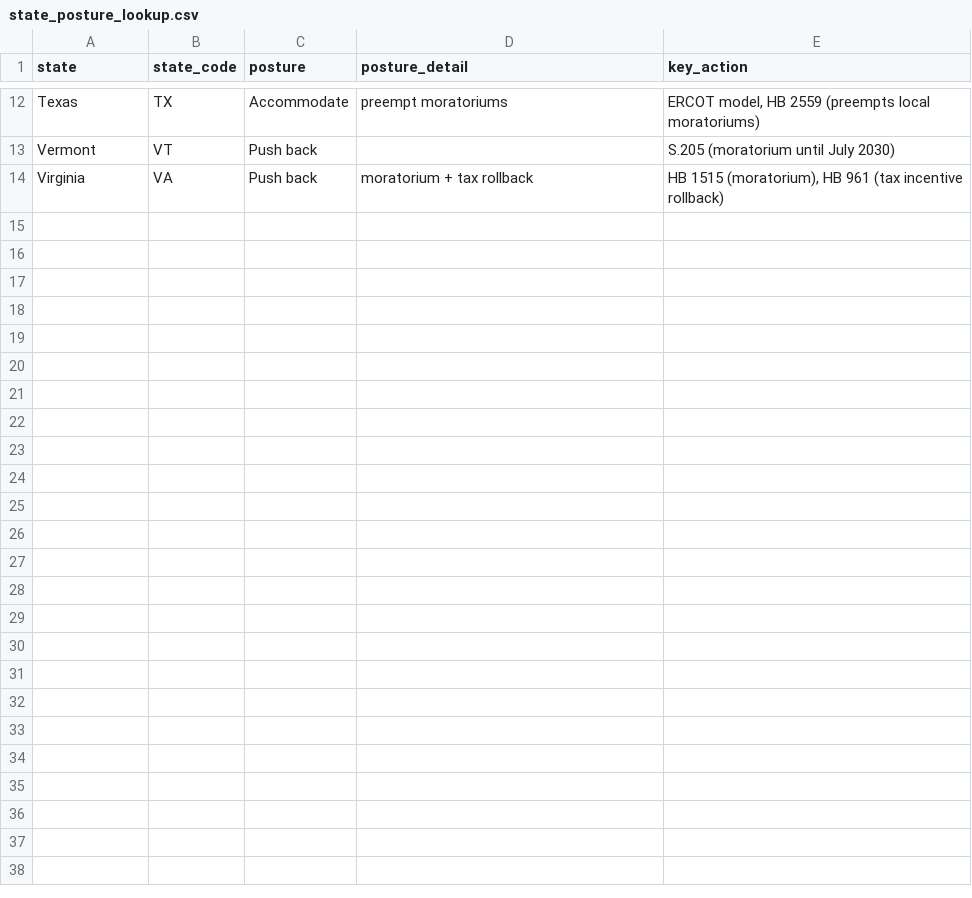
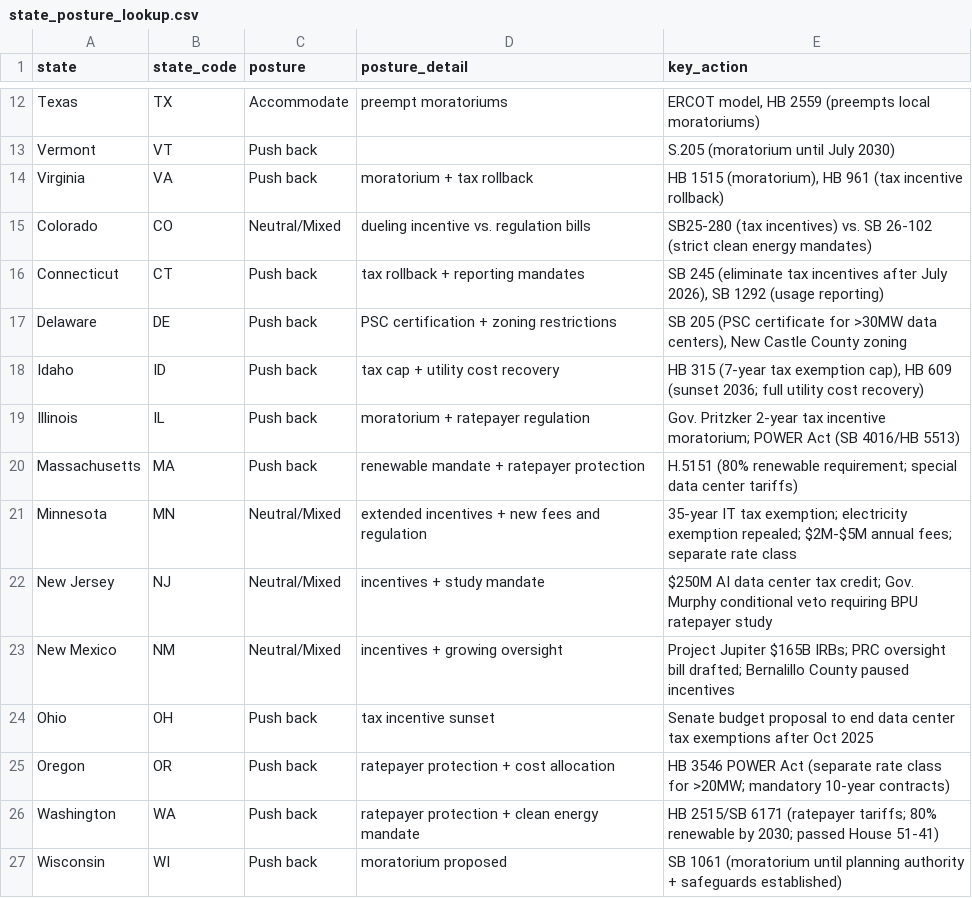
Before and after one commit to Leerrooy95/State_Policy_Analysis, a CSV file: 02_CSVs_and_Datasets/Copilot_Agent/state_posture_lookup.csv, drawn as a sheet; only a part is shown, gaps mark what is left out.

```diff
--- a/02_CSVs_and_Datasets/Copilot_Agent/state_posture_lookup.csv
+++ b/02_CSVs_and_Datasets/Copilot_Agent/state_posture_lookup.csv
@@ -14 +14,14 @@ Vermont,VT,Push back,,S.205 (moratorium until July 2030)
 Virginia,VA,Push back,moratorium + tax rollback,"HB 1515 (moratorium), HB 961 (tax incentive rollback)"
+Colorado,CO,Neutral/Mixed,dueling incentive vs. regulation bills,"SB25-280 (tax incentives) vs. SB 26-102 (strict clean energy mandates)"
+Connecticut,CT,Push back,tax rollback + reporting mandates,"SB 245 (eliminate tax incentives after July 2026), SB 1292 (usage reporting)"
+Delaware,DE,Push back,PSC certification + zoning restrictions,"SB 205 (PSC certificate for >30MW data centers), New Castle County zoning"
+Idaho,ID,Push back,tax cap + utility cost recovery,"HB 315 (7-year tax exemption cap), HB 609 (sunset 2036; full utility cost recovery)"
+Illinois,IL,Push back,moratorium + ratepayer regulation,"Gov. Pritzker 2-year tax incentive moratorium; POWER Act (SB 4016/HB 5513)"
+Massachusetts,MA,Push back,renewable mandate + ratepayer protection,H.5151 (80% renewable requirement; special data center tariffs)
+Minnesota,MN,Neutral/Mixed,extended incentives + new fees and regulation,"35-year IT tax exemption; electricity exemption repealed; $2M-$5M annual fees; separate rate class"
+New Jersey,NJ,Neutral/Mixed,incentives + study mandate,"$250M AI data center tax credit; Gov. Murphy conditional veto requiring BPU ratepayer study"
+New Mexico,NM,Neutral/Mixed,incentives + growing oversight,"Project Jupiter $165B IRBs; PRC oversight bill drafted; Bernalillo County paused incentives"
+Ohio,OH,Push back,tax incentive sunset,Senate budget proposal to end data center tax exemptions after Oct 2025
+Oregon,OR,Push back,ratepayer protection + cost allocation,HB 3546 POWER Act (separate rate class for >20MW; mandatory 10-year contracts)
+Washington,WA,Push back,ratepayer protection + clean energy mandate,"HB 2515/SB 6171 (ratepayer tariffs; 80% renewable by 2030; passed House 51-41)"
+Wisconsin,WI,Push back,moratorium proposed,"SB 1061 (moratorium until planning authority + safeguards established)"
```
Also changed, not shown: 4 other files.
